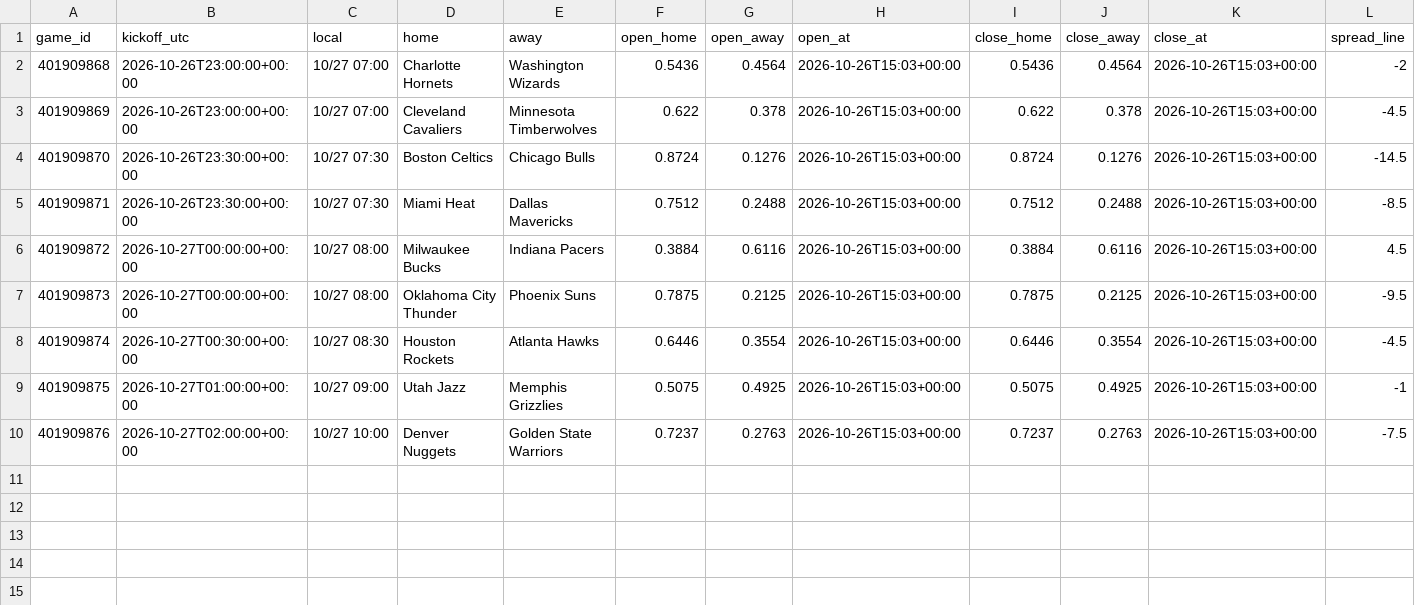
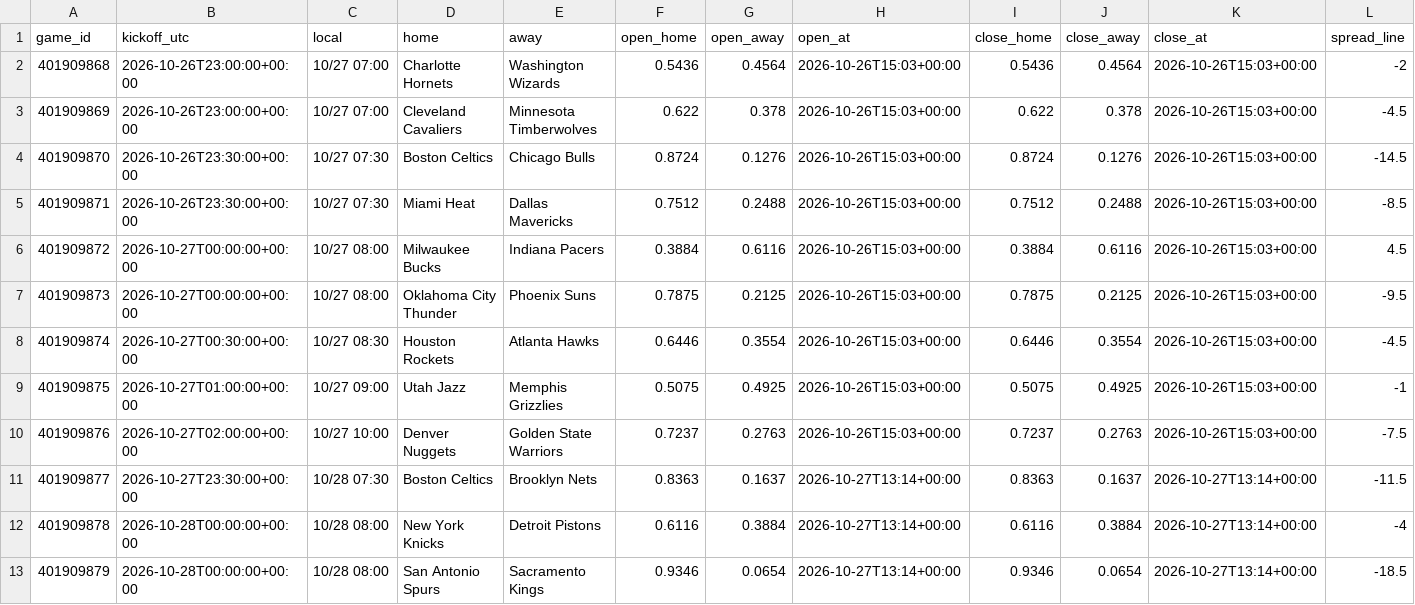
Before and after one commit to panchiyu1-cloud/sports-analyzer, a CSV file: data/reviews/nba.csv, drawn as a sheet; only a part is shown; rows hold the shown columns only; the diff names each change by its address in the sheet, - before the commit and + after, or states it on an @@ line.

```diff
--- a/data/reviews/nba.csv
+++ b/data/reviews/nba.csv
+row 11: 401909877 | 2026-10-27T23:30:00+00:00 | 10/28 07:30 | Boston Celtics | Brooklyn Nets | 0.8363 | 0.1637 | 2026-10-27T13:14+00:00 | 0.8363 | 0.1637 | 2026-10-27T13:14+00:00 | -11.5
+row 12: 401909878 | 2026-10-28T00:00:00+00:00 | 10/28 08:00 | New York Knicks | Detroit Pistons | 0.6116 | 0.3884 | 2026-10-27T13:14+00:00 | 0.6116 | 0.3884 | 2026-10-27T13:14+00:00 | -4
+row 13: 401909879 | 2026-10-28T00:00:00+00:00 | 10/28 08:00 | San Antonio Spurs | Sacramento Kings | 0.9346 | 0.0654 | 2026-10-27T13:14+00:00 | 0.9346 | 0.0654 | 2026-10-27T13:14+00:00 | -18.5
```
Also changed, not shown: 11 other files.
